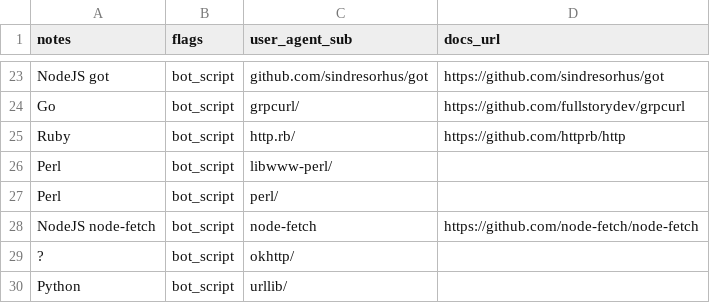
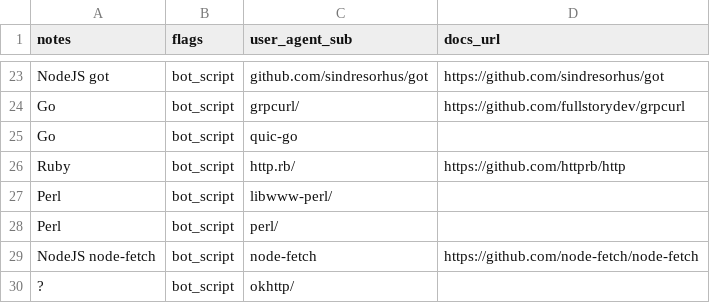
Before and after one commit to Kevin-Prichard/open-bot-list, a CSV file: user_agent/script.csv, drawn as a sheet; only a part is shown, gaps mark what is left out; the shorter side is filled out with more unchanged rows; the diff names each change by its address in the sheet, - before the commit and + after, or states it on an @@ line.

Commit message:
fix columns

```diff
--- a/user_agent/script.csv
+++ b/user_agent/script.csv
+row 25: Go | bot_script | quic-go
```
Also changed, not shown: ip_net/crawlers.csv, ip_net/vpn.csv, 1 other file.
